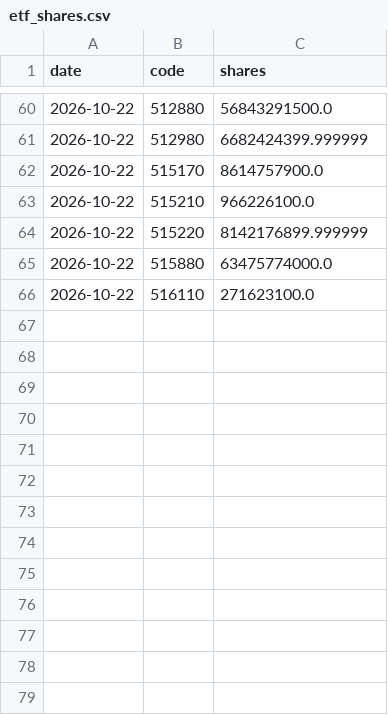
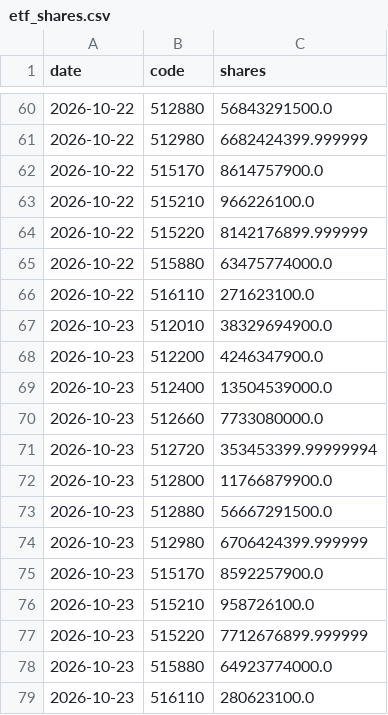
Before and after one commit to Echochou1028/sector-flow, a CSV file: data/etf_shares.csv, drawn as a sheet; only a part is shown, gaps mark what is left out.

Commit message:
update etf 2026-10-23 15:48

```diff
--- a/data/etf_shares.csv
+++ b/data/etf_shares.csv
@@ -66 +66,14 @@ date,code,shares
 2026-10-22,516110,271623100.0
+2026-10-23,512010,38329694900.0
+2026-10-23,512200,4246347900.0
+2026-10-23,512400,13504539000.0
+2026-10-23,512660,7733080000.0
+2026-10-23,512720,353453399.99999994
+2026-10-23,512800,11766879900.0
+2026-10-23,512880,56667291500.0
+2026-10-23,512980,6706424399.999999
+2026-10-23,515170,8592257900.0
+2026-10-23,515210,958726100.0
+2026-10-23,515220,7712676899.999999
+2026-10-23,515880,64923774000.0
+2026-10-23,516110,280623100.0
```
